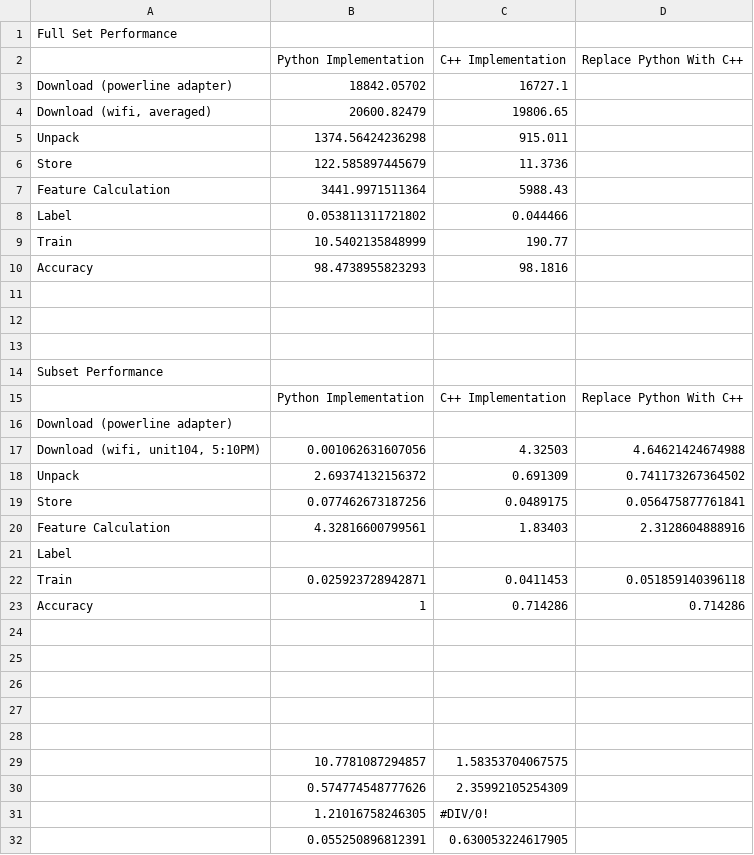
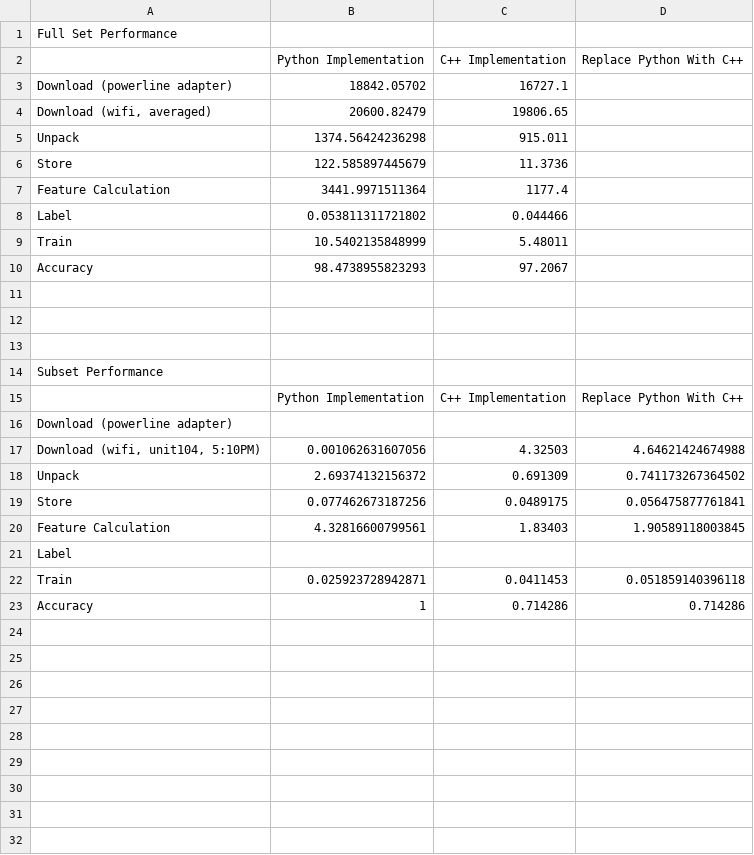
Before and after one commit to Matt-Conrad/CXR_View_Classification, a CSV file: miscellaneous/performance.csv, drawn as a sheet.

Commit message:
Made featureCalculator and trainer multi-threaded using QThreadPool so now every C++ function is faster than its Python counterpart

```diff
--- a/miscellaneous/performance.csv
+++ b/miscellaneous/performance.csv
@@ -6,6 +6,6 @@ Unpack,1374.56424236298,915.011,
 Store,122.585897445679,11.3736,
-Feature Calculation,3441.9971511364,5988.43,
+Feature Calculation,3441.9971511364,1177.4,
 Label,0.053811311721802,0.044466,
-Train,10.5402135848999,190.77,
-Accuracy,98.4738955823293,98.1816,
+Train,10.5402135848999,5.48011,
+Accuracy,98.4738955823293,97.2067,
 ,,,
@@ -19,3 +19,3 @@ Unpack,2.69374132156372,0.691309,0.741173267364502
 Store,0.077462673187256,0.0489175,0.056475877761841
-Feature Calculation,4.32816600799561,1.83403,2.3128604888916
+Feature Calculation,4.32816600799561,1.83403,1.90589118003845
 Label,,,
@@ -23,10 +23 @@ Train,0.025923728942871,0.0411453,0.051859140396118
 Accuracy,1,0.714286,0.714286
-,,,
-,,,
-,,,
-,,,
-,,,
-,10.7781087294857,1.58353704067575,
-,0.574774548777626,2.35992105254309,
-,1.21016758246305,#DIV/0!,
-,0.055250896812391,0.630053224617905,
```
Also changed, not shown: 6 other files.
